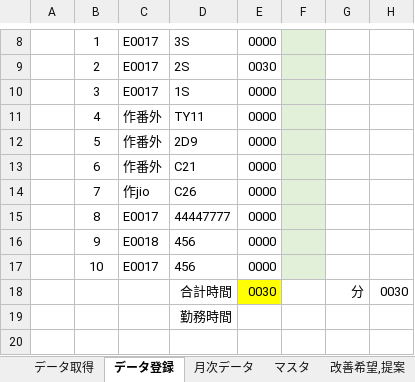
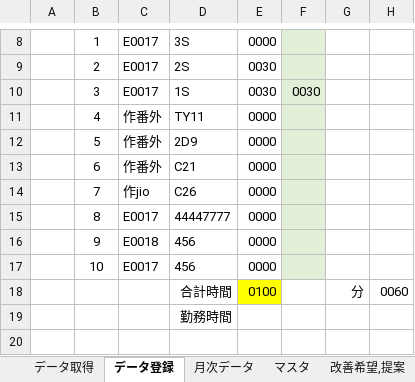
Before and after one commit to Ibar-Aki/vba-files, an Excel workbook: LS入力/完全版/LS入力r2.xlsm, sheet データ登録, drawn as a sheet; only a part is shown, gaps mark what is left out; values as stored, in another font and other column widths than the file's, no borders; charts and pictures not drawn; the diff names each change by its address in the sheet, - before the commit and + after, or states it on an @@ line.

```diff
--- a/LS入力/完全版/LS入力r2.xlsm (sheet データ登録)
+++ b/LS入力/完全版/LS入力r2.xlsm (sheet データ登録)
-E10: 0000
+E10: 0030
-F10: (empty)
+F10: 0030
-E18: 0030
+E18: 0100
-H18: 0030
+H18: 0060
```
Also changed, not shown: sheet 月次データ, 9 other files.
